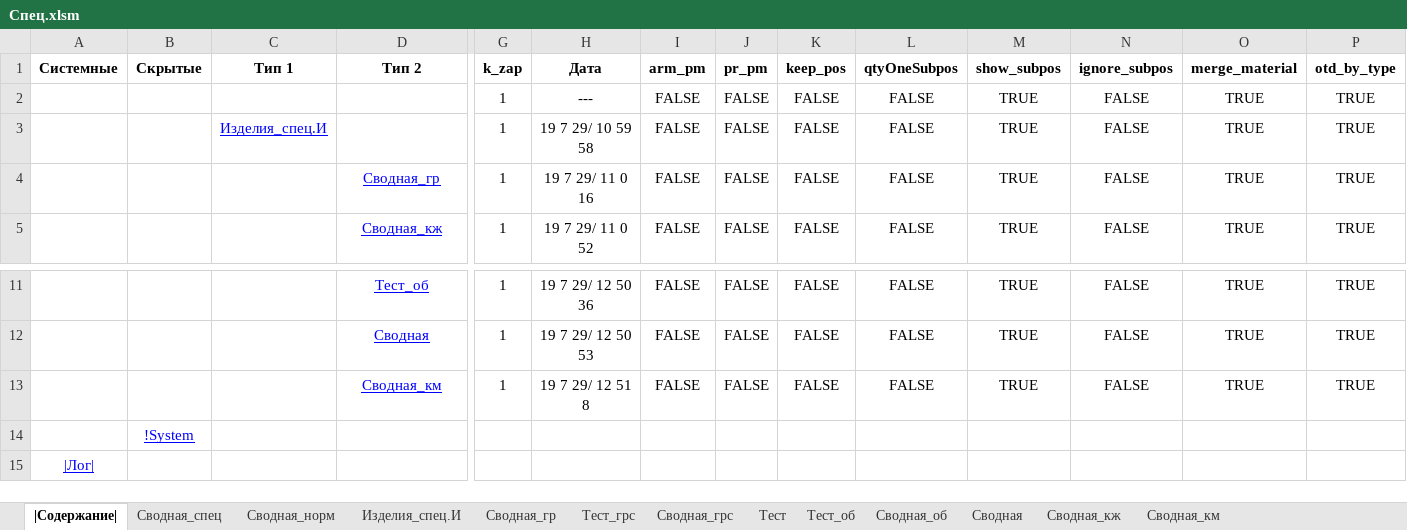
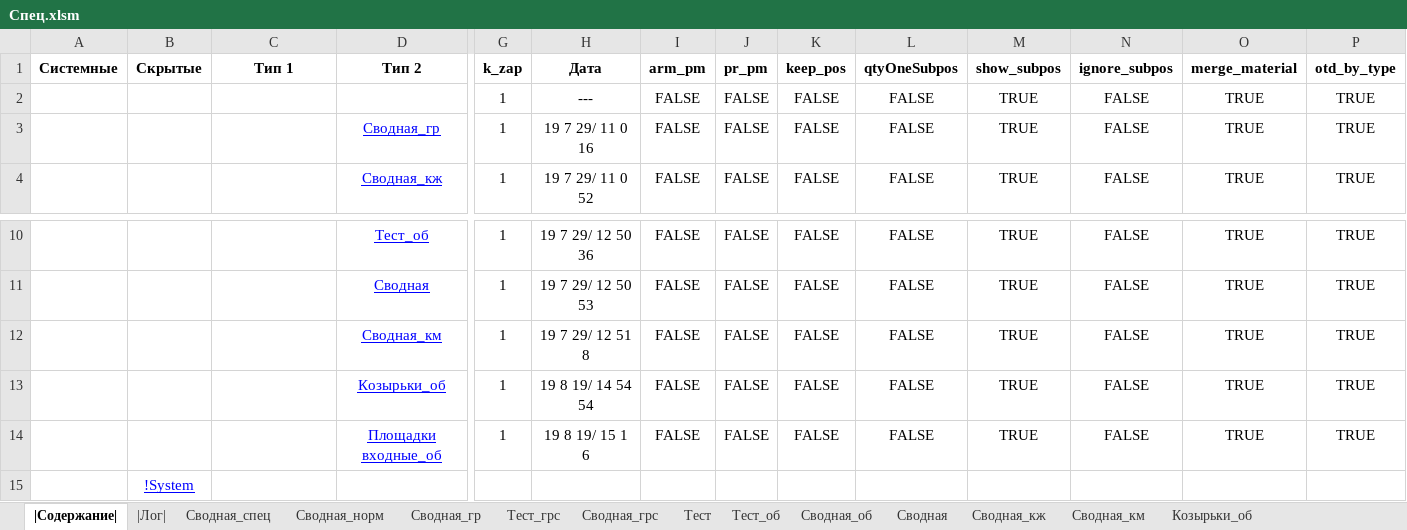
Before and after one commit to kuvbur/material-specification, an Excel workbook: Спец.xlsm, sheet |Содержание|, drawn as a sheet; only a part is shown, gaps mark what is left out; the shorter side is filled out with more unchanged rows; values as stored, in another font and other column widths than the file's, no borders; conditional formats not drawn; removed rows and columns are numbered as before the commit, all else as after; rows hold the shown columns only; the diff names each change by its address in the sheet, - before the commit and + after, or states it on an @@ line.

```diff
--- a/Спец.xlsm (sheet |Содержание|)
+++ b/Спец.xlsm (sheet |Содержание|)
-sheet tab: Изделия_спец.И
@@ sheet tab unhidden: |Лог| @@
+sheet tab: Козырьки_об
-row 3:  |  | Изделия_спец.И |  | 1 | 19 7 29/ 10 59 58 | FALSE | FALSE | FALSE | FALSE | TRUE | FALSE | TRUE | TRUE
+row 13:  |  |  | Козырьки_об | 1 | 19 8 19/ 14 54 54 | FALSE | FALSE | FALSE | FALSE | TRUE | FALSE | TRUE | TRUE
+row 14:  |  |  | Площадки входные_об | 1 | 19 8 19/ 15 1 6 | FALSE | FALSE | FALSE | FALSE | TRUE | FALSE | TRUE | TRUE
```
Also changed, not shown: sheet Сводная_спец, other sheet tabs, 5 other files.
